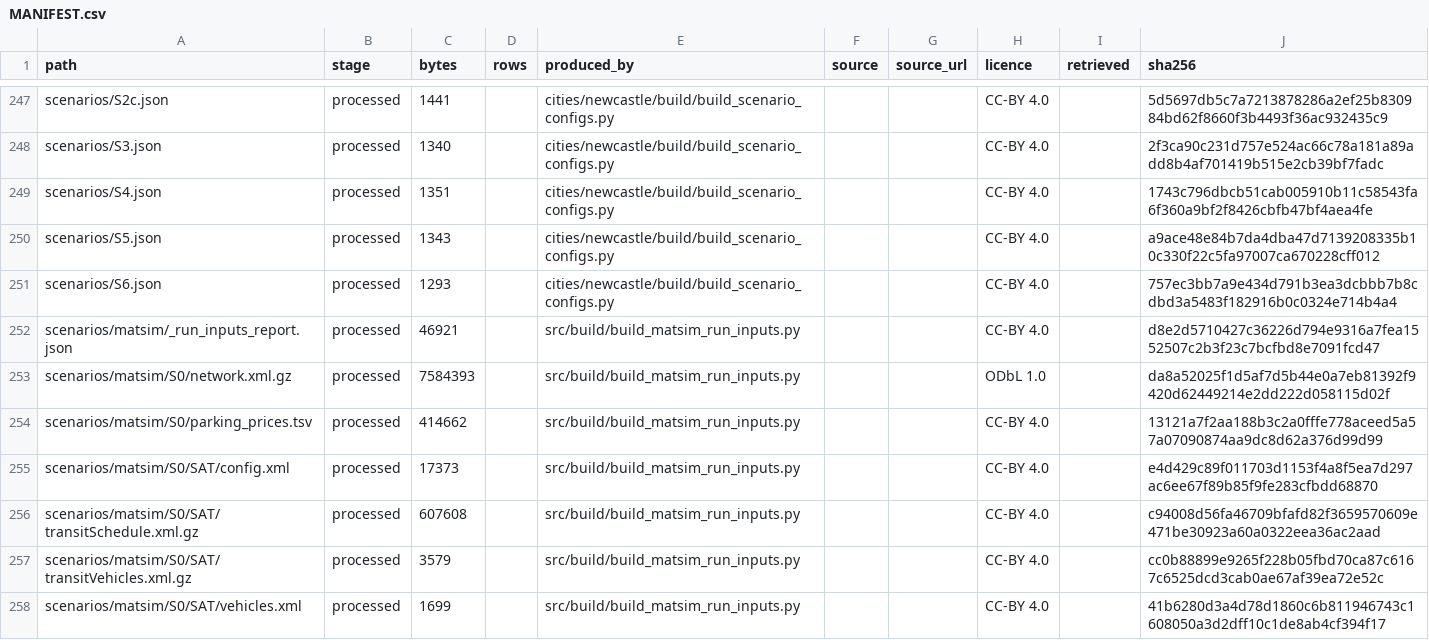
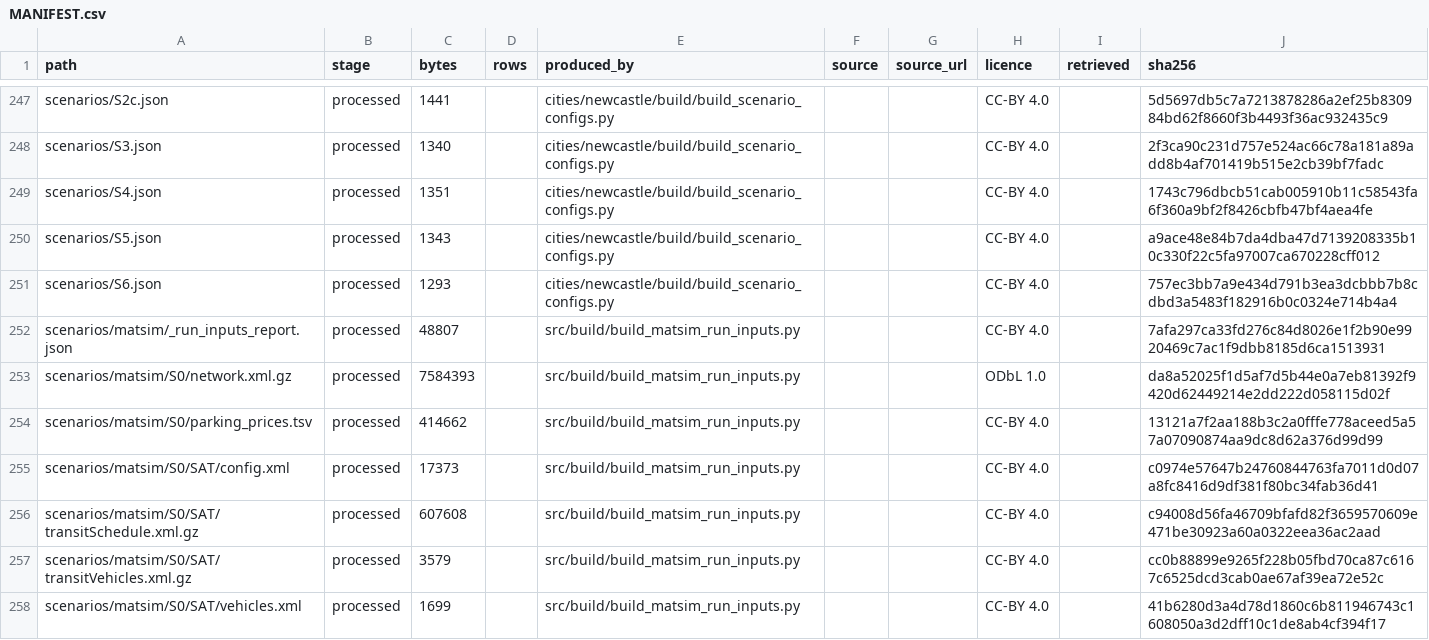
Before and after one commit to praneetdhoolia/city-digital-twin, a CSV file: cities/newcastle/data/MANIFEST.csv, drawn as a sheet; only a part is shown, gaps mark what is left out; the diff covers the shown part only.

```diff
--- a/cities/newcastle/data/MANIFEST.csv
+++ b/cities/newcastle/data/MANIFEST.csv
@@ -251,6 +251,6 @@ scenarios/S5.json,processed,1343,,cities/newcastle/build/build_scenario_configs.
 scenarios/S6.json,processed,1293,,cities/newcastle/build/build_scenario_configs.py,,,CC-BY 4.0,,757ec3bb7a9e434d791b3ea3dcbbb7b8cdbd3a5483f182916b0c0324e714b4a4
-scenarios/matsim/_run_inputs_report.json,processed,46921,,src/build/build_matsim_run_inputs.py,,,CC-BY 4.0,,d8e2d5710427c36226d794e9316a7fea1552507c2b3f23c7bcfbd8e7091fcd47
+scenarios/matsim/_run_inputs_report.json,processed,48807,,src/build/build_matsim_run_inputs.py,,,CC-BY 4.0,,7afa297ca33fd276c84d8026e1f2b90e9920469c7ac1f9dbb8185d6ca1513931
 scenarios/matsim/S0/network.xml.gz,processed,7584393,,src/build/build_matsim_run_inputs.py,,,ODbL 1.0,,da8a52025f1d5af7d5b44e0a7eb81392f9420d62449214e2dd222d058115d02f
 scenarios/matsim/S0/parking_prices.tsv,processed,414662,,src/build/build_matsim_run_inputs.py,,,CC-BY 4.0,,13121a7f2aa188b3c2a0fffe778aceed5a57a07090874aa9dc8d62a376d99d99
-scenarios/matsim/S0/SAT/config.xml,processed,17373,,src/build/build_matsim_run_inputs.py,,,CC-BY 4.0,,e4d429c89f011703d1153f4a8f5ea7d297ac6ee67f89b85f9fe283cfbdd68870
+scenarios/matsim/S0/SAT/config.xml,processed,17373,,src/build/build_matsim_run_inputs.py,,,CC-BY 4.0,,c0974e57647b24760844763fa7011d0d07a8fc8416d9df381f80bc34fab36d41
 scenarios/matsim/S0/SAT/transitSchedule.xml.gz,processed,607608,,src/build/build_matsim_run_inputs.py,,,CC-BY 4.0,,c94008d56fa46709bfafd82f3659570609e471be30923a60a0322eea36ac2aad
```
Also changed, not shown: 107 edited cells elsewhere in this file, 4 other files.
